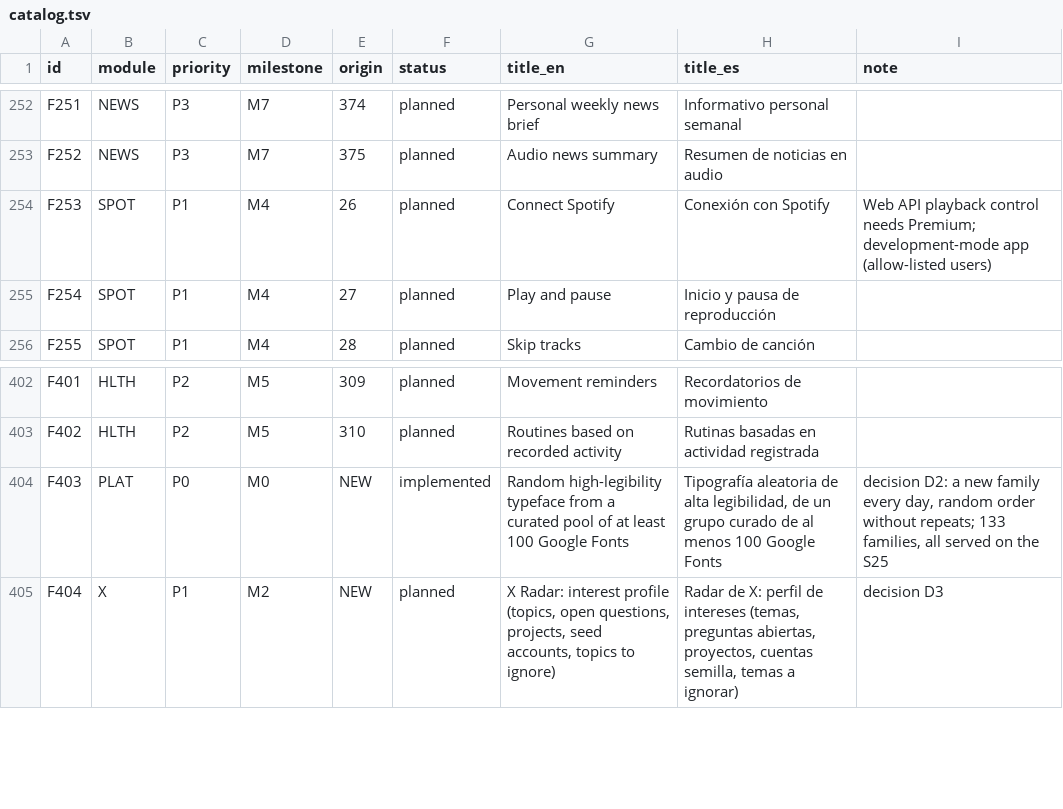
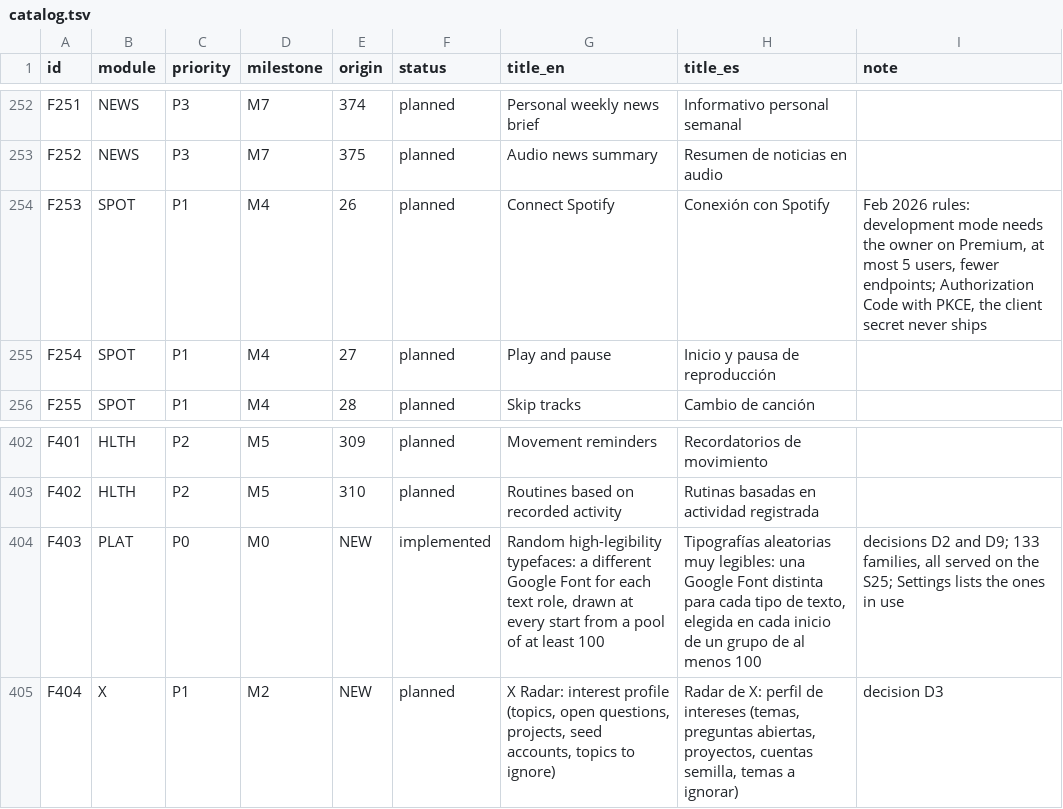
Before and after one commit to Ataraxiainc2/ISSASPEAKER, a TSV file: docs/features/catalog.tsv, drawn as a sheet; only a part is shown, gaps mark what is left out; the diff covers the shown part only.

```diff
--- a/docs/features/catalog.tsv
+++ b/docs/features/catalog.tsv
@@ -253,3 +253,3 @@ F251	NEWS	P3	M7	374	planned	Personal weekly news brief	Informativo personal sema
 F252	NEWS	P3	M7	375	planned	Audio news summary	Resumen de noticias en audio	
-F253	SPOT	P1	M4	26	planned	Connect Spotify	Conexión con Spotify	Web API playback control needs Premium; development-mode app (allow-listed users)
+F253	SPOT	P1	M4	26	planned	Connect Spotify	Conexión con Spotify	Feb 2026 rules: development mode needs the owner on Premium, at most 5 users, fewer endpoints; Authorization Code with PKCE, the client secret never ships
 F254	SPOT	P1	M4	27	planned	Play and pause	Inicio y pausa de reproducción	
@@ -403,3 +403,3 @@ F401	HLTH	P2	M5	309	planned	Movement reminders	Recordatorios de movimiento
 F402	HLTH	P2	M5	310	planned	Routines based on recorded activity	Rutinas basadas en actividad registrada	
-F403	PLAT	P0	M0	NEW	implemented	Random high-legibility typeface from a curated pool of at least 100 Google Fonts	Tipografía aleatoria de alta legibilidad, de un grupo curado de al menos 100 Google Fonts	decision D2: a new family every day, random order without repeats; 133 families, all served on the S25
+F403	PLAT	P0	M0	NEW	implemented	Random high-legibility typefaces: a different Google Font for each text role, drawn at every start from a pool of at least 100	Tipografías aleatorias muy legibles: una Google Font distinta para cada tipo de texto, elegida en cada inicio de un grupo de al menos 100	decisions D2 and D9; 133 families, all served on the S25; Settings lists the ones in use
 F404	X	P1	M2	NEW	planned	X Radar: interest profile (topics, open questions, projects, seed accounts, topics to ignore)	Radar de X: perfil de intereses (temas, preguntas abiertas, proyectos, cuentas semilla, temas a ignorar)	decision D3
```
Also changed, not shown: 13 added rows and 18 edited cells elsewhere in this file, 24 other files.
